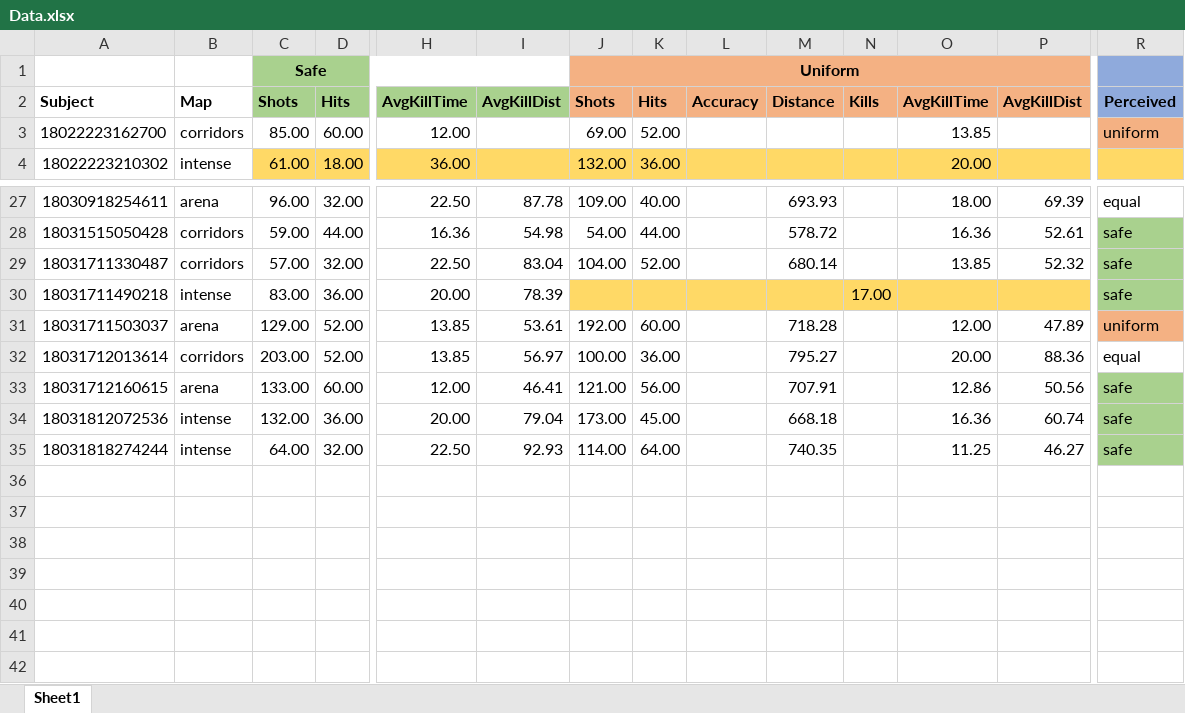
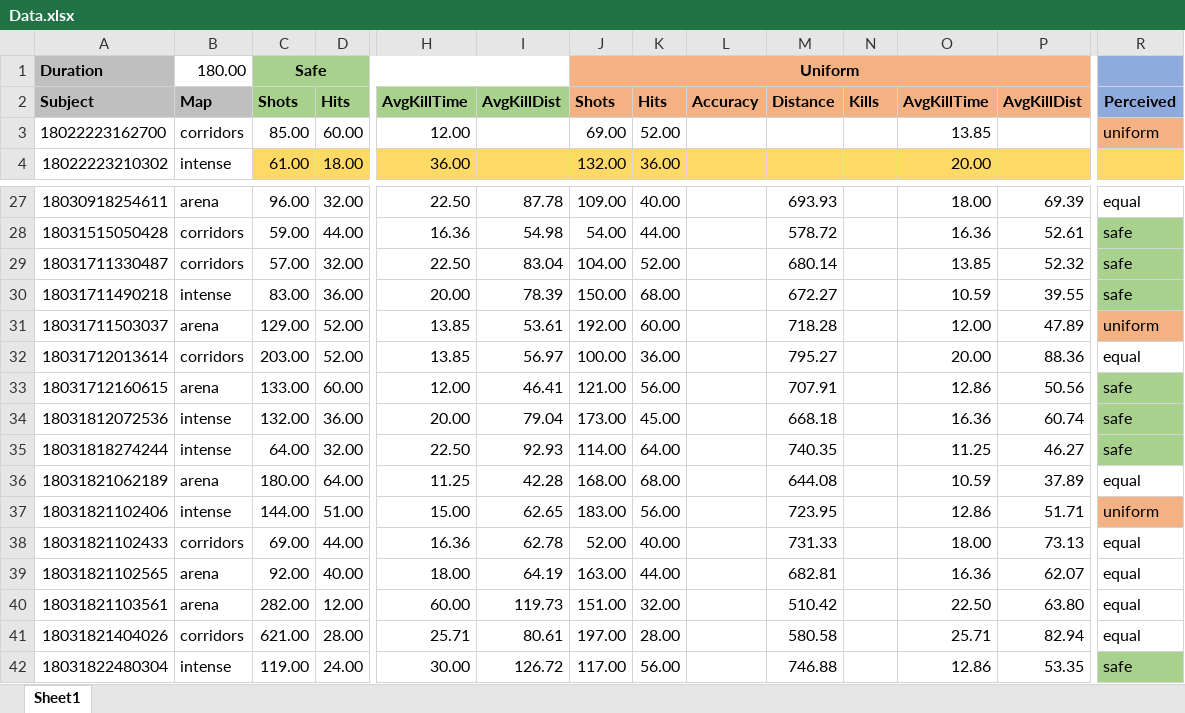
Before and after one commit to SimoDedo/ProjectArena, an Excel workbook: Results/Data.xlsx, sheet Sheet1, drawn as a sheet; only a part is shown, gaps mark what is left out; values as stored, in another font and other column widths than the file's, no borders; rows hold the shown columns only; the diff names each change by its address in the sheet, - before the commit and + after, or states it on an @@ line.

Commit message:
Fixed statistics merged and collected new data

```diff
--- a/Results/Data.xlsx (sheet Sheet1)
+++ b/Results/Data.xlsx (sheet Sheet1)
-A1: (empty)
+A1: Duration
-A1 fill: none
+A1 fill: #BFBFBF
-B1: (empty)
+B1: 180.00
-A2:B2 fill: none
+A2:B2 fill: #BFBFBF
-J30: (empty)
+J30: 150.00
-J30:P30 fill: #FFD966
+J30:P30 fill: none
-K30: (empty)
+K30: 68.00
-M30: (empty)
+M30: 672.27
-N30: 17.00
+N30: (empty)
-O30: (empty)
+O30: 10.59
-P30: (empty)
+P30: 39.55
+row 36: 18031821062189 | arena | 180.00 | 64.00 | 11.25 | 42.28 | 168.00 | 68.00 |  | 644.08 |  | 10.59 | 37.89 | equal
+row 37: 18031821102406 | intense | 144.00 | 51.00 | 15.00 | 62.65 | 183.00 | 56.00 |  | 723.95 |  | 12.86 | 51.71 | uniform
+row 38: 18031821102433 | corridors | 69.00 | 44.00 | 16.36 | 62.78 | 52.00 | 40.00 |  | 731.33 |  | 18.00 | 73.13 | equal
+row 39: 18031821102565 | arena | 92.00 | 40.00 | 18.00 | 64.19 | 163.00 | 44.00 |  | 682.81 |  | 16.36 | 62.07 | equal
+row 40: 18031821103561 | arena | 282.00 | 12.00 | 60.00 | 119.73 | 151.00 | 32.00 |  | 510.42 |  | 22.50 | 63.80 | equal
+row 41: 18031821404026 | corridors | 621.00 | 28.00 | 25.71 | 80.61 | 197.00 | 28.00 |  | 580.58 |  | 25.71 | 82.94 | equal
+row 42: 18031822480304 | intense | 119.00 | 24.00 | 30.00 | 126.72 | 117.00 | 56.00 |  | 746.88 |  | 12.86 | 53.35 | safe
```
Also changed, not shown: 9 other files.
